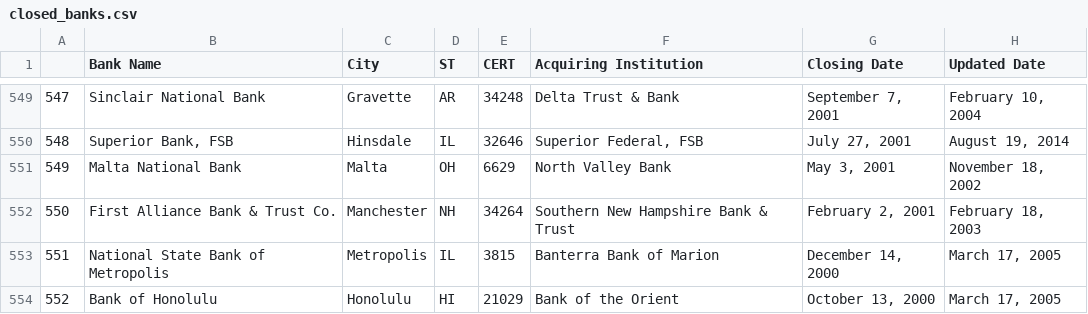
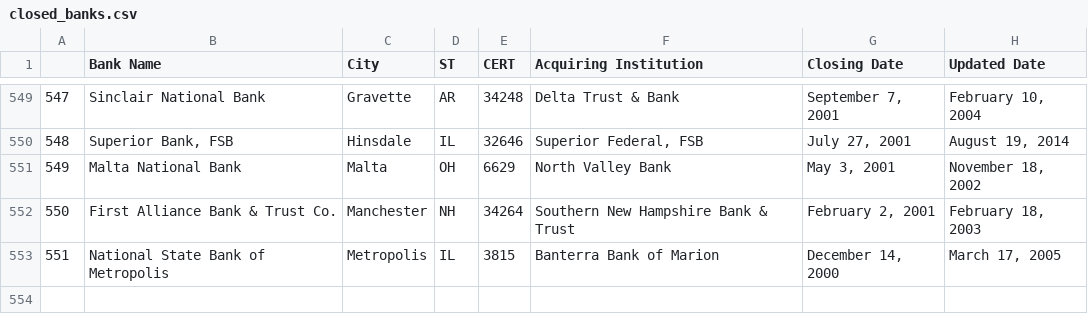
Before and after one commit to mattbot6001/udemycourse1, a CSV file: closed_banks.csv, drawn as a sheet; only a part is shown, gaps mark what is left out.

Commit message:
updated closed banks'

```diff
--- a/closed_banks.csv
+++ b/closed_banks.csv
@@ -553,2 +553 @@
 551,National State Bank of Metropolis,Metropolis,IL,3815,Banterra Bank of Marion,"December 14, 2000","March 17, 2005"
-552,Bank of Honolulu,Honolulu,HI,21029,Bank of the Orient,"October 13, 2000","March 17, 2005"
```
